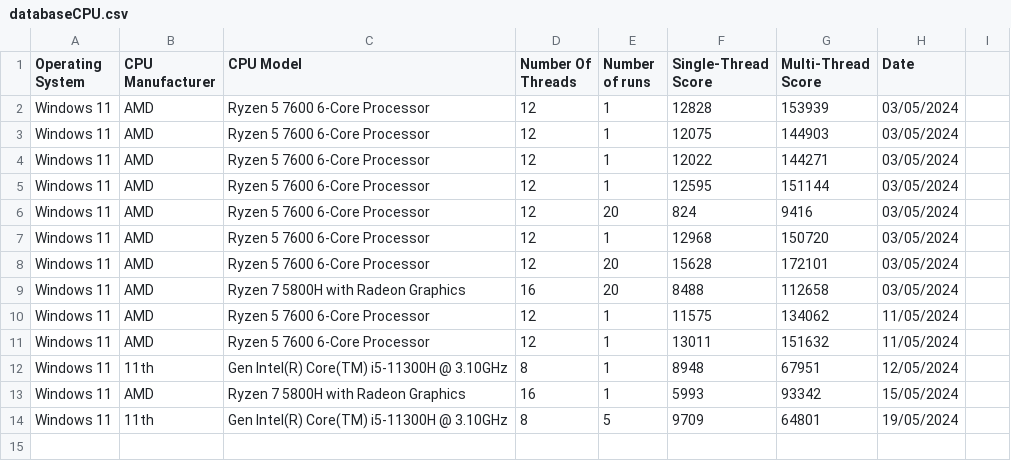
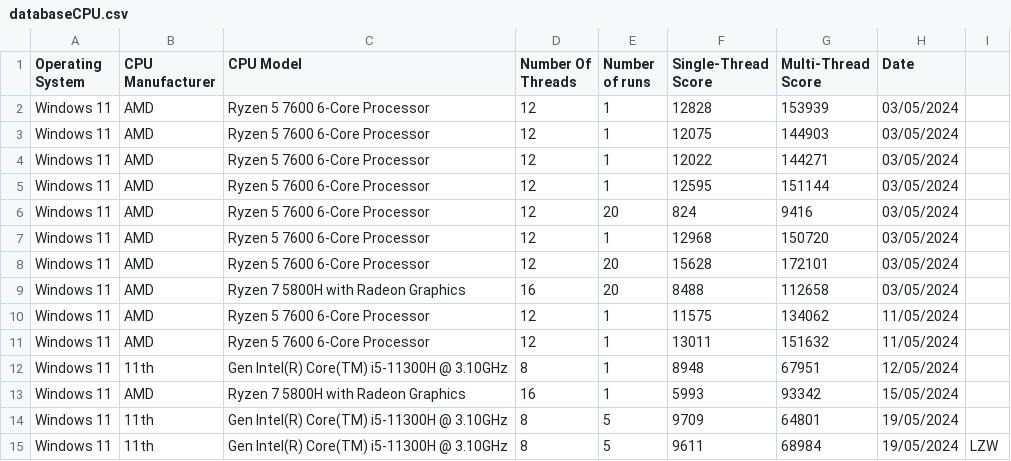
Before and after one commit to ClaudiuLintes/ProjectDC, a CSV file: databaseCPU.csv, drawn as a sheet.

```diff
--- a/databaseCPU.csv
+++ b/databaseCPU.csv
@@ -14 +14,2 @@ Windows 11,AMD,Ryzen 7 5800H with Radeon Graphics,16,1,5993,93342,15/05/2024
 Windows 11,11th,Gen Intel(R) Core(TM) i5-11300H @ 3.10GHz,8,5,9709,64801,19/05/2024
+Windows 11,11th,Gen Intel(R) Core(TM) i5-11300H @ 3.10GHz,8,5,9611,68984,19/05/2024,LZW
```
Also changed, not shown: databaseCPUSecondary.csv, 5 other files.
